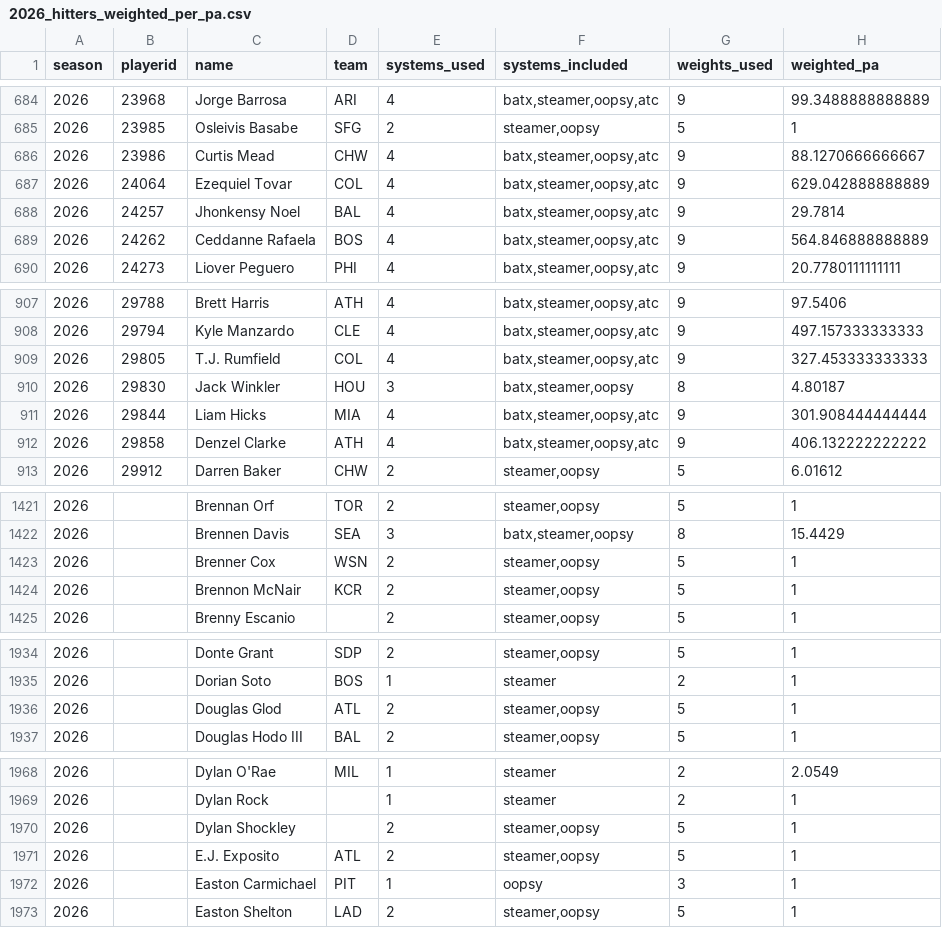
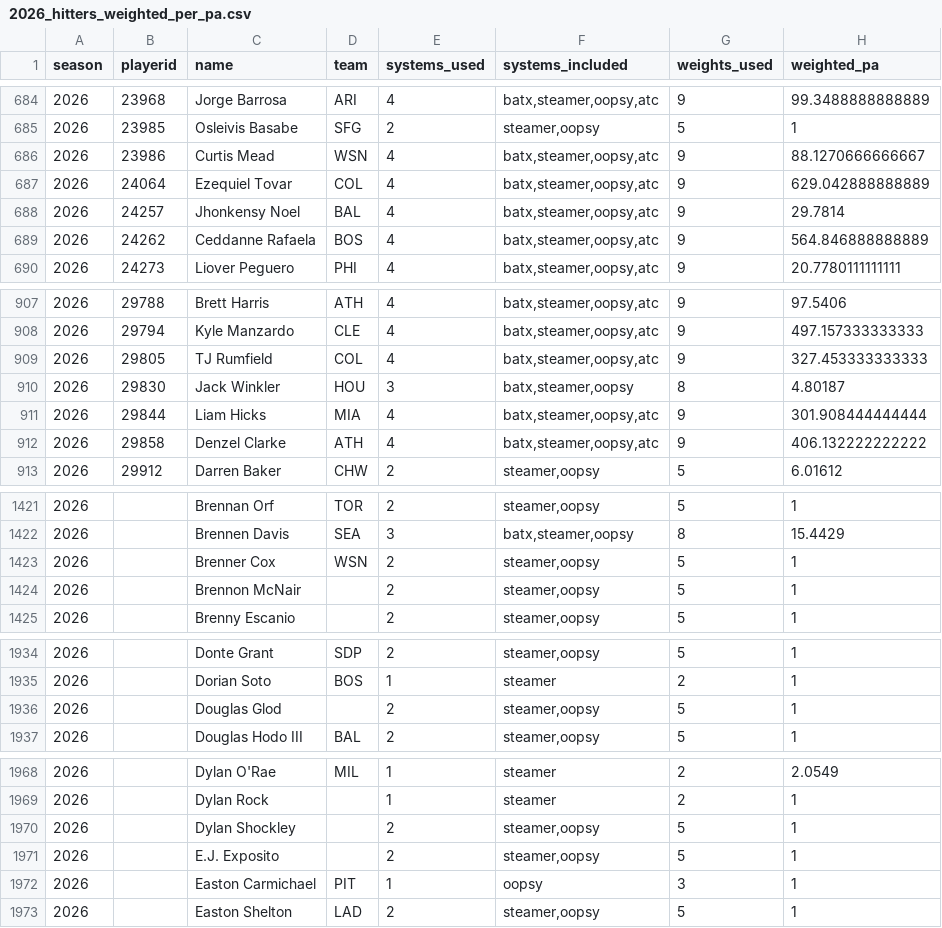
Before and after one commit to collinmyshot/fantasy-baseball-projection-updater-pipeline, a CSV file: data/processed/2026_hitters_weighted_per_pa.csv, drawn as a sheet; only a part is shown, gaps mark what is left out; the diff covers the shown part only; the diff names each change by its address in the sheet, - before the commit and + after, or states it on an @@ line.

```diff
--- a/data/processed/2026_hitters_weighted_per_pa.csv
+++ b/data/processed/2026_hitters_weighted_per_pa.csv
-D686 (team): CHW
+D686 (team): WSN
-C909 (name): T.J. Rumfield
+C909 (name): TJ Rumfield
-D1424 (team): KCR
+D1424 (team): (empty)
-D1936 (team): ATL
+D1936 (team): (empty)
-D1971 (team): ATL
+D1971 (team): (empty)
```
Also changed, not shown: 7 edited cells elsewhere in this file, data/processed/2026_adp_projection_unmatched.csv, data/processed/2026_adp_unmatched.csv, 24 other files.
